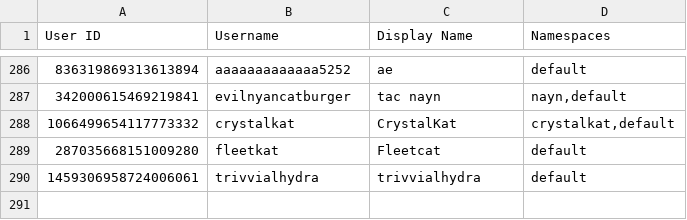
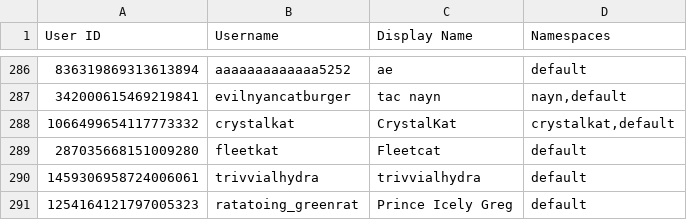
Before and after one commit to TWOW-Booksonas/twow-booksonas.github.io, a TSV file: meta.tsv, drawn as a sheet; only a part is shown, gaps mark what is left out; the diff names each change by its address in the sheet, - before the commit and + after, or states it on an @@ line.

Commit message:
Update Meta

```diff
--- a/meta.tsv
+++ b/meta.tsv
+row 291: 1254164121797005323 | ratatoing_greenrat | Prince Icely Greg | default
```
